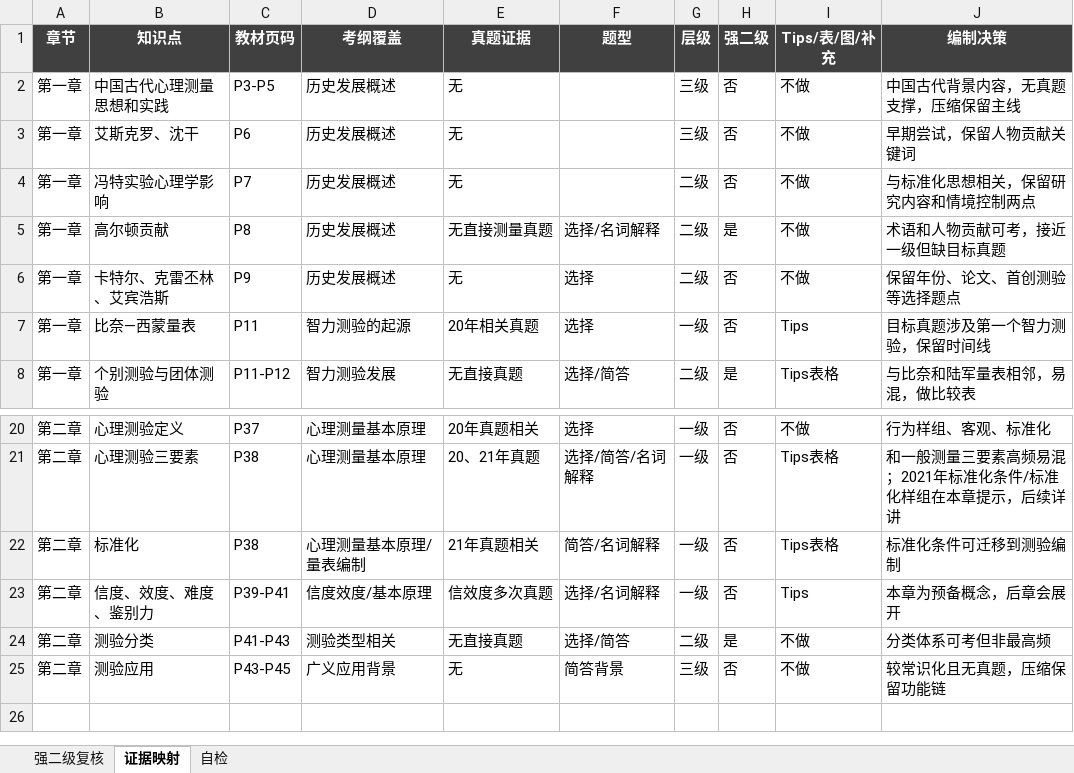
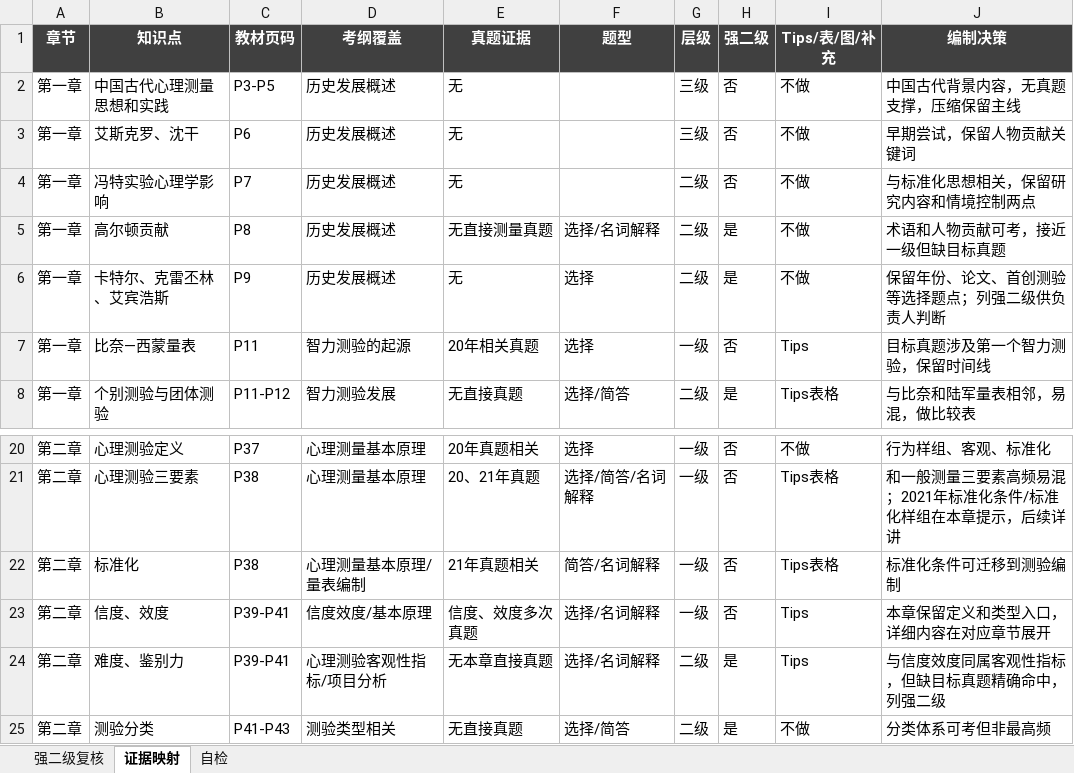
Before and after one commit to wx855208227-a11y/tietou, an Excel workbook: deliverables/ecnu-measurement-ch1-2/华东347测量心理学一本通_第1-2章_审核表.xlsx, sheet 证据映射, drawn as a sheet; only a part is shown, gaps mark what is left out; the shorter side is filled out with more unchanged rows; values as stored, in another font and other column widths than the file's, no borders; the diff names each change by its address in the sheet, - before the commit and + after, or states it on an @@ line.

```diff
--- a/deliverables/ecnu-measurement-ch1-2/华东347测量心理学一本通_第1-2章_审核表.xlsx (sheet 证据映射)
+++ b/deliverables/ecnu-measurement-ch1-2/华东347测量心理学一本通_第1-2章_审核表.xlsx (sheet 证据映射)
-H6 (强二级): 否
+H6 (强二级): 是
-J6 (编制决策): 保留年份、论文、首创测验等选择题点
+J6 (编制决策): 保留年份、论文、首创测验等选择题点；列强二级供负责人判断
-B23 (知识点): 信度、效度、难度、鉴别力
+B23 (知识点): 信度、效度
-E23 (真题证据): 信效度多次真题
+E23 (真题证据): 信度、效度多次真题
-J23 (编制决策): 本章为预备概念，后章会展开
+J23 (编制决策): 本章保留定义和类型入口，详细内容在对应章节展开
+row 24: 第二章 | 难度、鉴别力 | P39-P41 | 心理测验客观性指标/项目分析 | 无本章直接真题 | 选择/名词解释 | 二级 | 是 | Tips | 与信度效度同属客观性指标，但缺目标真题精确命中，列强二级
```
Also changed, not shown: sheet 强二级复核, 4 other files.
